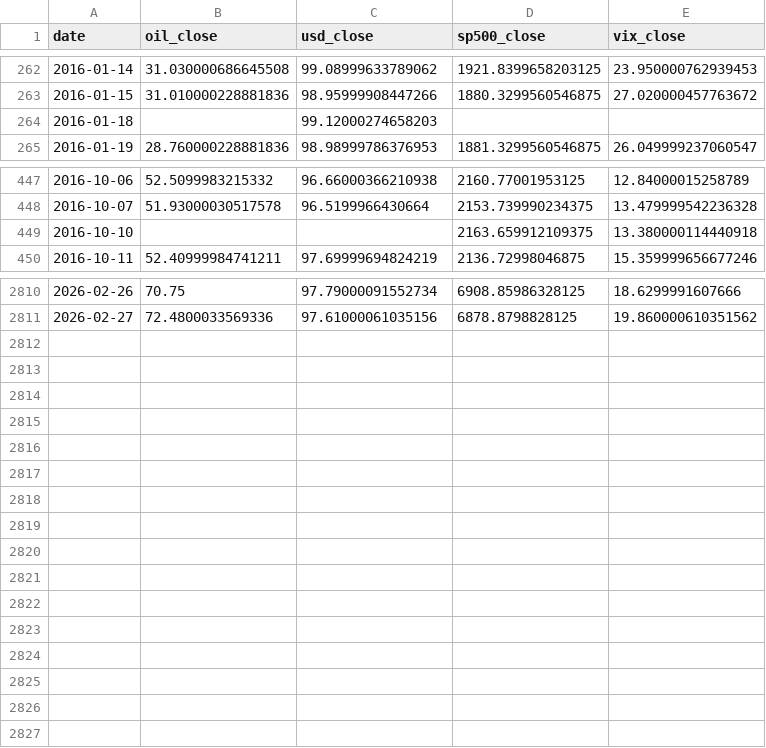
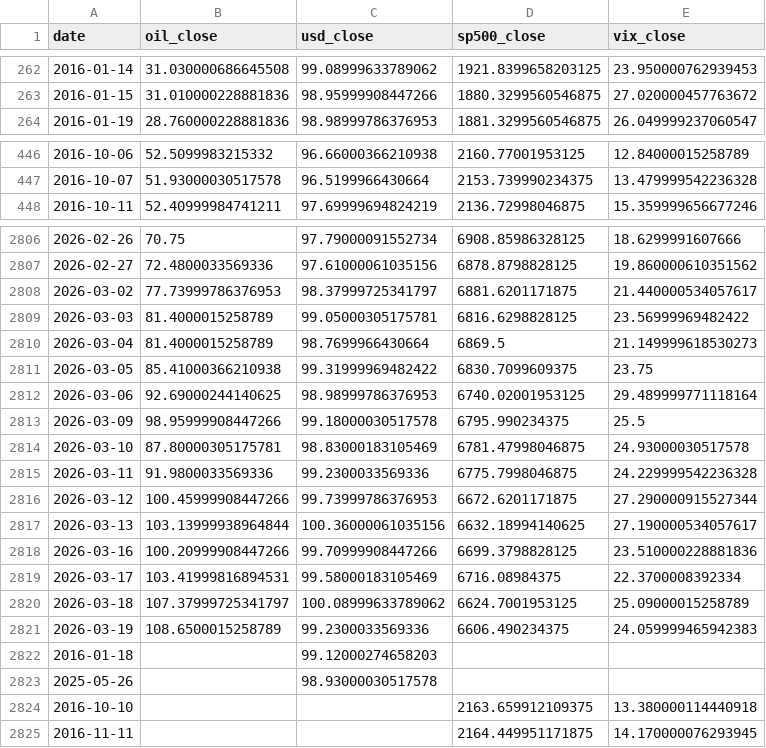
Before and after one commit to SelinaPhan0205/OilPricePrediction, a CSV file: data/raw/market_data.csv, drawn as a sheet; only a part is shown, gaps mark what is left out; the diff names each change by its address in the sheet, - before the commit and + after, or states it on an @@ line.

```diff
--- a/data/raw/market_data.csv
+++ b/data/raw/market_data.csv
+row 2808: 2026-03-02 | 77.73999786376953 | 98.37999725341797 | 6881.6201171875 | 21.440000534057617
+row 2809: 2026-03-03 | 81.4000015258789 | 99.05000305175781 | 6816.6298828125 | 23.56999969482422
+row 2810: 2026-03-04 | 81.4000015258789 | 98.7699966430664 | 6869.5 | 21.149999618530273
+row 2811: 2026-03-05 | 85.41000366210938 | 99.31999969482422 | 6830.7099609375 | 23.75
+row 2812: 2026-03-06 | 92.69000244140625 | 98.98999786376953 | 6740.02001953125 | 29.489999771118164
+row 2813: 2026-03-09 | 98.95999908447266 | 99.18000030517578 | 6795.990234375 | 25.5
+row 2814: 2026-03-10 | 87.80000305175781 | 98.83000183105469 | 6781.47998046875 | 24.93000030517578
+row 2815: 2026-03-11 | 91.9800033569336 | 99.2300033569336 | 6775.7998046875 | 24.229999542236328
+row 2816: 2026-03-12 | 100.45999908447266 | 99.73999786376953 | 6672.6201171875 | 27.290000915527344
+row 2817: 2026-03-13 | 103.13999938964844 | 100.36000061035156 | 6632.18994140625 | 27.190000534057617
+row 2818: 2026-03-16 | 100.20999908447266 | 99.70999908447266 | 6699.3798828125 | 23.510000228881836
+row 2819: 2026-03-17 | 103.41999816894531 | 99.58000183105469 | 6716.08984375 | 22.3700008392334
+row 2820: 2026-03-18 | 107.37999725341797 | 100.08999633789062 | 6624.7001953125 | 25.09000015258789
+row 2821: 2026-03-19 | 108.6500015258789 | 99.2300033569336 | 6606.490234375 | 24.059999465942383
@@ row 264 moved to row 2822: 2016-01-18 @@
@@ row 2619 moved to row 2823: 2025-05-26 @@
@@ row 449 moved to row 2824: 2016-10-10 @@
@@ row 473 moved to row 2825: 2016-11-11 @@
```
Also changed, not shown: data/raw/eia_data.csv, data/raw/fred_data.csv, 19 other files.
